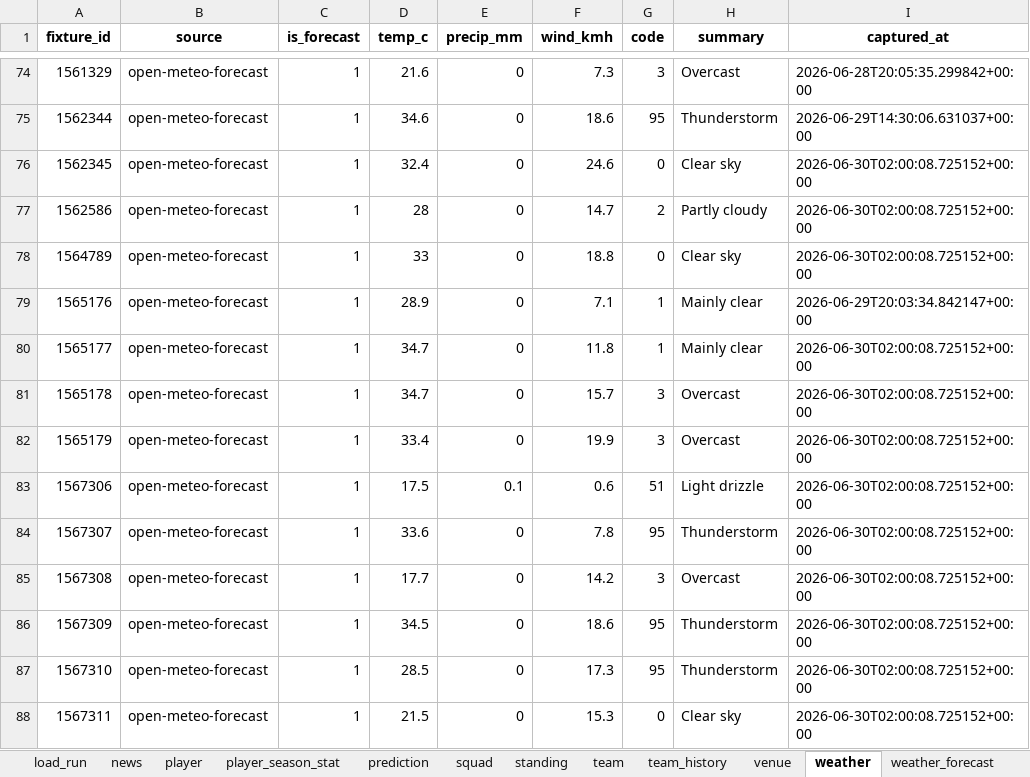
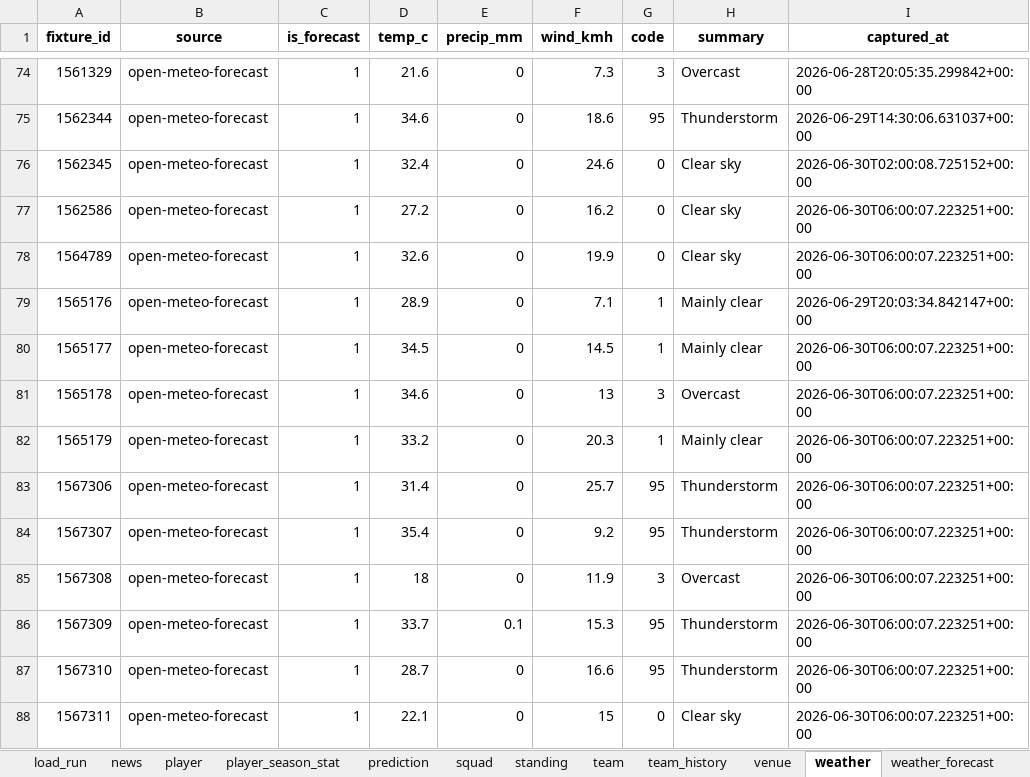
Before and after one commit to marc4data/world-cup-2026, an Excel workbook: reports/worldcup_tables.xlsx, sheet weather, drawn as a sheet; only a part is shown, gaps mark what is left out; values as stored, in another font and other column widths than the file's, no borders; the diff covers the shown part only; the diff names each change by its address in the sheet, - before the commit and + after, or states it on an @@ line.

```diff
--- a/reports/worldcup_tables.xlsx (sheet weather)
+++ b/reports/worldcup_tables.xlsx (sheet weather)
-D77 (temp_c): 28
+D77 (temp_c): 27.2
-F77 (wind_kmh): 14.7
+F77 (wind_kmh): 16.2
-G77 (code): 2
+G77 (code): 0
-H77 (summary): Partly cloudy
+H77 (summary): Clear sky
-I77:I78 (captured_at): 2026-06-30T02:00:08.725152+00:00
+I77:I78 (captured_at): 2026-06-30T06:00:07.223251+00:00
-D78 (temp_c): 33
+D78 (temp_c): 32.6
-F78 (wind_kmh): 18.8
+F78 (wind_kmh): 19.9
-D80 (temp_c): 34.7
+D80 (temp_c): 34.5
-F80 (wind_kmh): 11.8
+F80 (wind_kmh): 14.5
-I80:I88 (captured_at): 2026-06-30T02:00:08.725152+00:00
+I80:I88 (captured_at): 2026-06-30T06:00:07.223251+00:00
-D81 (temp_c): 34.7
+D81 (temp_c): 34.6
-F81 (wind_kmh): 15.7
+F81 (wind_kmh): 13
-D82 (temp_c): 33.4
+D82 (temp_c): 33.2
-F82 (wind_kmh): 19.9
+F82 (wind_kmh): 20.3
-G82 (code): 3
+G82 (code): 1
-H82 (summary): Overcast
+H82 (summary): Mainly clear
-D83 (temp_c): 17.5
+D83 (temp_c): 31.4
-E83 (precip_mm): 0.1
+E83 (precip_mm): 0
-F83 (wind_kmh): 0.6
+F83 (wind_kmh): 25.7
-G83 (code): 51
+G83 (code): 95
-H83 (summary): Light drizzle
+H83 (summary): Thunderstorm
-D84 (temp_c): 33.6
+D84 (temp_c): 35.4
-F84 (wind_kmh): 7.8
+F84 (wind_kmh): 9.2
-D85 (temp_c): 17.7
+D85 (temp_c): 18
-F85 (wind_kmh): 14.2
+F85 (wind_kmh): 11.9
-D86 (temp_c): 34.5
+D86 (temp_c): 33.7
-E86 (precip_mm): 0
+E86 (precip_mm): 0.1
-F86 (wind_kmh): 18.6
+F86 (wind_kmh): 15.3
-D87 (temp_c): 28.5
+D87 (temp_c): 28.7
-F87 (wind_kmh): 17.3
+F87 (wind_kmh): 16.6
-D88 (temp_c): 21.5
+D88 (temp_c): 22.1
-F88 (wind_kmh): 15.3
+F88 (wind_kmh): 15
```
Also changed, not shown: 1 added row and 3 edited cells elsewhere in this sheet, sheet player_season_stat, sheet fixture_player_stat, sheet event, sheet player, sheet weather_forecast, sheet group_qualification, 5 more sheets, 7 other files.
